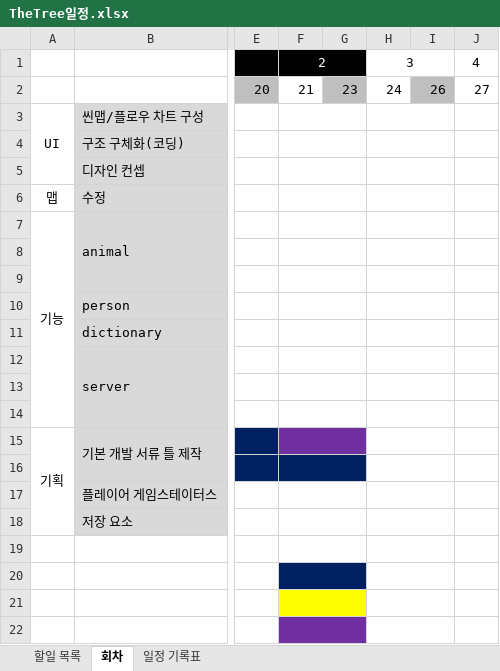
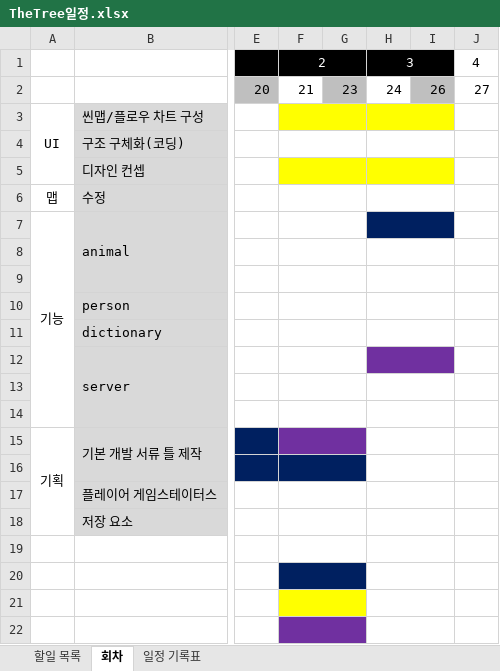
Before and after one commit to ParkYiJun/Project.TheTREE, an Excel workbook: TheTree일정.xlsx, sheet 회차, drawn as a sheet; only a part is shown, gaps mark what is left out; values as stored, in another font and other column widths than the file's, no borders; the diff names each change by its address in the sheet, - before the commit and + after, or states it on an @@ line.

Commit message:
Update TheTree일정.xlsx

```diff
--- a/TheTree일정.xlsx (sheet 회차)
+++ b/TheTree일정.xlsx (sheet 회차)
-H1:I1 fill: none
+H1:I1 fill: #000000
-H1 text colour: black
+H1 text colour: #FFFFFF
-F3:I3 fill: none
+F3:I3 fill: #FFFF00
-F5:I5 fill: none
+F5:I5 fill: #FFFF00
-H7:I7 fill: none
+H7:I7 fill: #002060
-H12:I12 fill: none
+H12:I12 fill: #7030A0
```
Also changed, not shown: sheet 일정 기록표.
